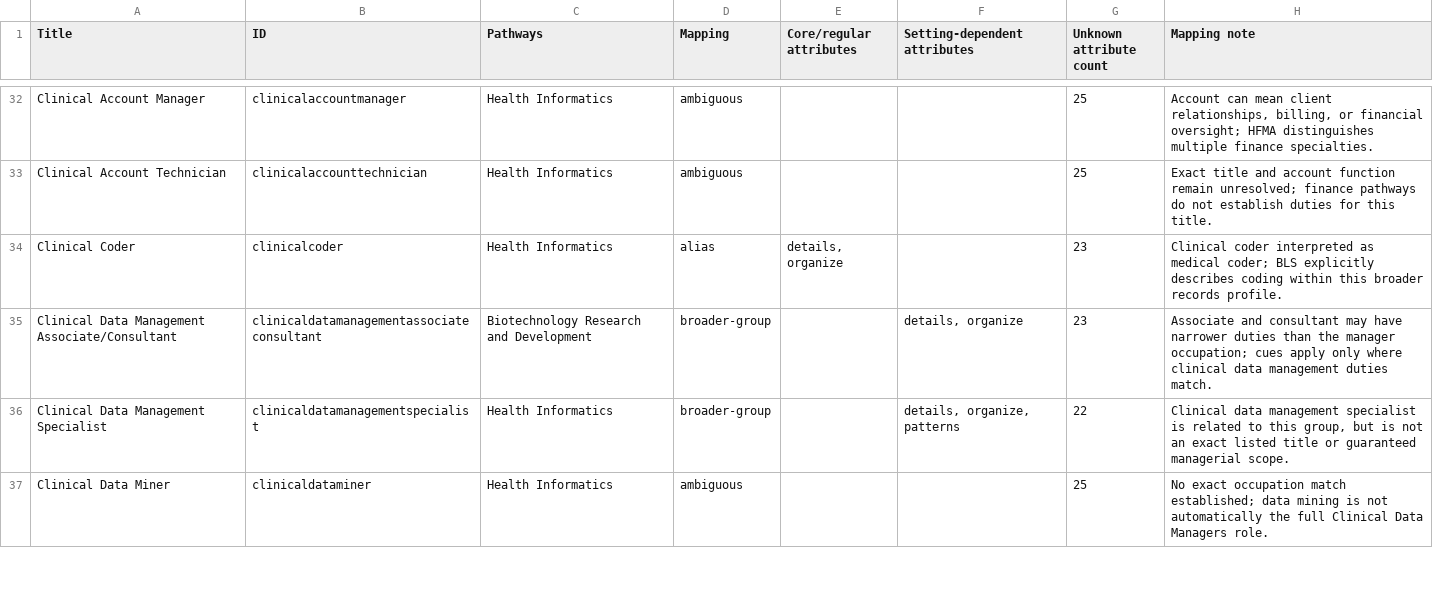
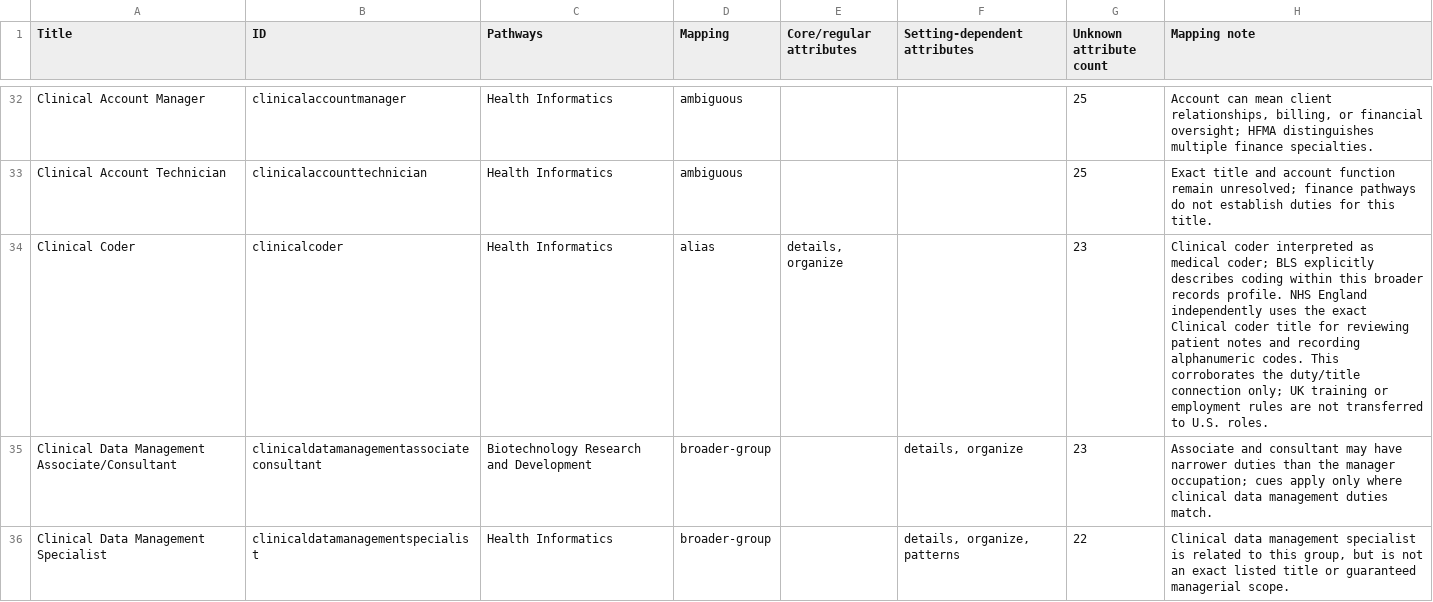
Before and after one commit to xenophillus/health-careers-library, a TSV file: research/attributes/mapping-review.tsv, drawn as a sheet; only a part is shown, gaps mark what is left out; the shorter side is filled out with more unchanged rows.

```diff
--- a/research/attributes/mapping-review.tsv
+++ b/research/attributes/mapping-review.tsv
@@ -33,3 +33,3 @@ Clinical Account Manager	clinicalaccountmanager	Health Informatics	ambiguous			2
 Clinical Account Technician	clinicalaccounttechnician	Health Informatics	ambiguous			25	Exact title and account function remain unresolved; finance pathways do not establish duties for this title.
-Clinical Coder	clinicalcoder	Health Informatics	alias	details, organize		23	Clinical coder interpreted as medical coder; BLS explicitly describes coding within this broader records profile.
+Clinical Coder	clinicalcoder	Health Informatics	alias	details, organize		23	Clinical coder interpreted as medical coder; BLS explicitly describes coding within this broader records profile. NHS England independently uses the exact Clinical coder title for reviewing patient notes and recording alphanumeric codes. This corroborates the duty/title connection only; UK training or employment rules are not transferred to U.S. roles.
 Clinical Data Management Associate/Consultant	clinicaldatamanagementassociateconsultant	Biotechnology Research and Development	broader-group		details, organize	23	Associate and consultant may have narrower duties than the manager occupation; cues apply only where clinical data management duties match.
```
Also changed, not shown: 14 other files.
